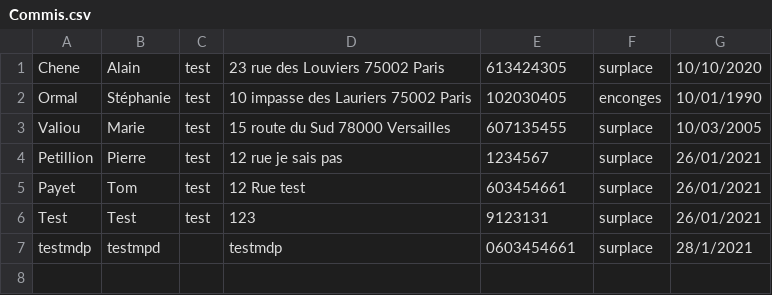
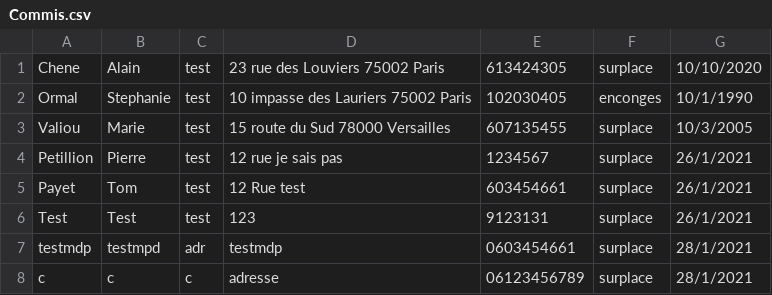
Before and after one commit to Pierre-Portfolio/Pizzeria, a CSV file: Pizzeria/Commis.csv, drawn as a sheet; the diff names each change by its address in the sheet, - before the commit and + after, or states it on an @@ line.

Commit message:
Random commit

```diff
--- a/Pizzeria/Commis.csv
+++ b/Pizzeria/Commis.csv
-B2: Stéphanie
+B2: Stephanie
-G2: 10/01/1990
+G2: 10/1/1990
-G3: 10/03/2005
+G3: 10/3/2005
-G4:G6: 26/01/2021
+G4:G6: 26/1/2021
-C7: (empty)
+C7: adr
+row 8: c | c | c | adresse | 06123456789 | surplace | 28/1/2021
```
Also changed, not shown: Pizzeria/Clients.csv, 13 other files.
